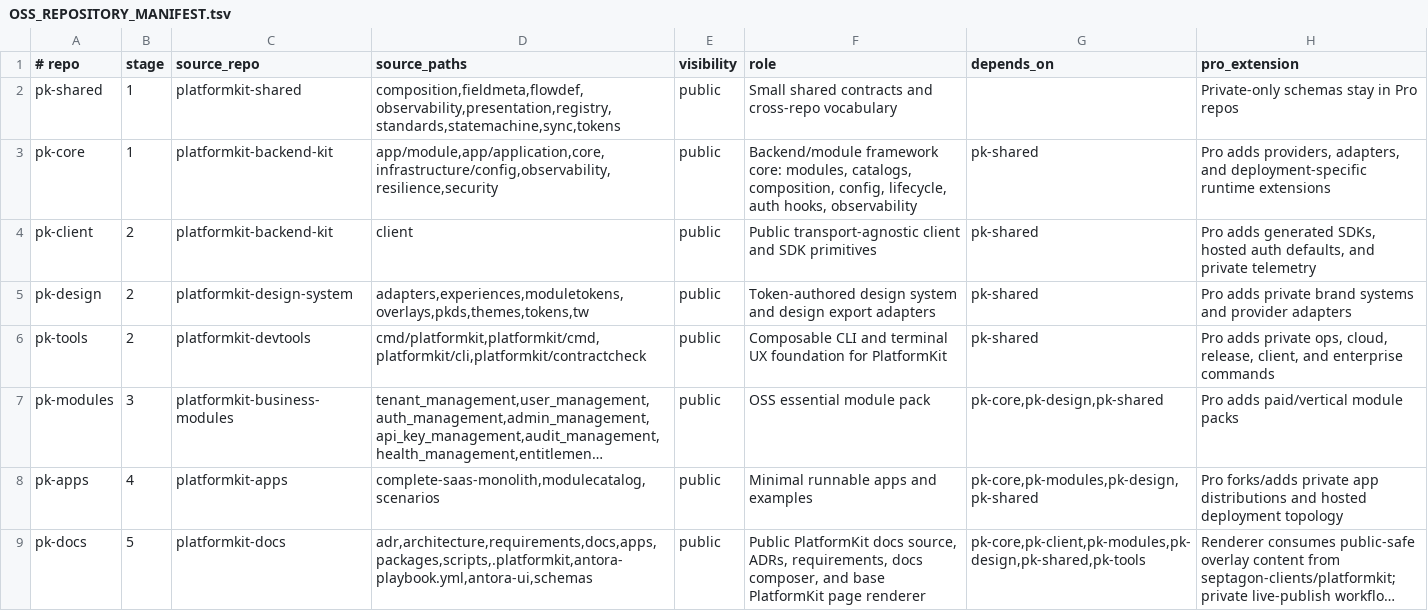
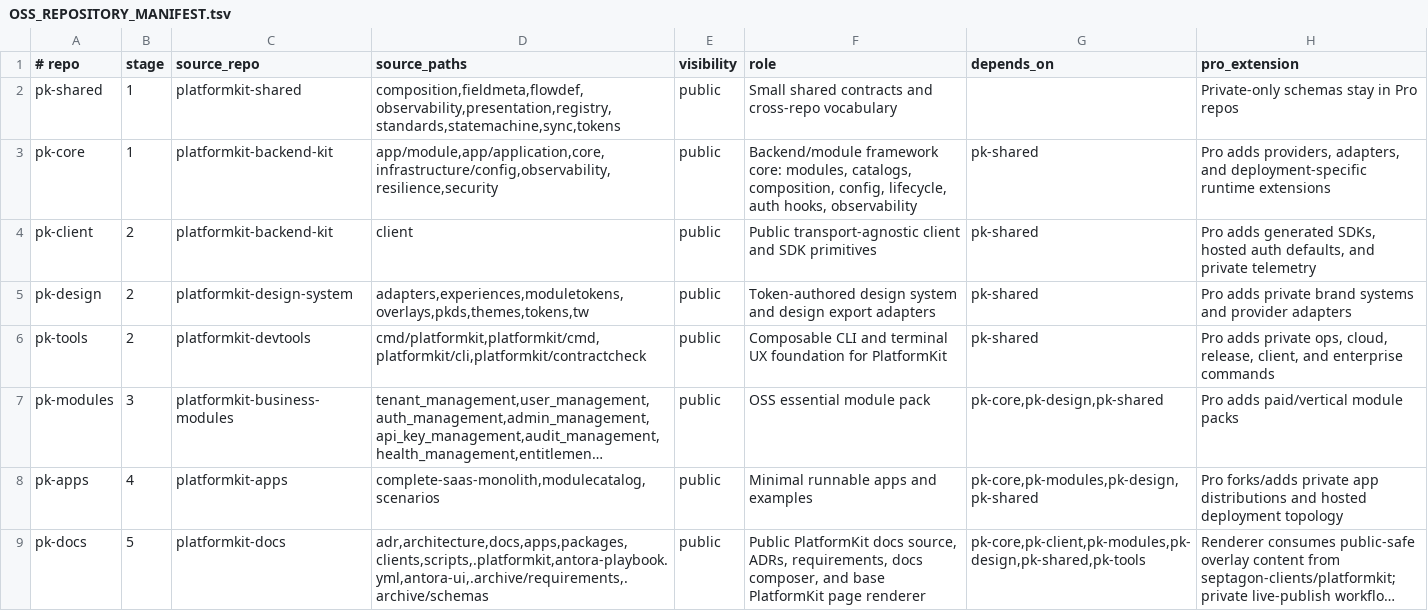
Before and after one commit to septagon-dev/platformkit, a TSV file: docs/OSS_REPOSITORY_MANIFEST.tsv, drawn as a sheet; long unchanged cells end in …; the diff names each change by its address in the sheet, - before the commit and + after, or states it on an @@ line.

Commit message:
docs(platformkit): harden OSS launch kit spec + UI stack consistency gate
Bridge all nine OSS pack modules via the ossbridge pattern, clarify the
authoritative frontend UI stack (gomponents + HTMX, not SPA), and add a
check-ui-stack-docs CI gate (scripts/check_ui_stack_consistency.sh) wired
into precommit.

```diff
--- a/docs/OSS_REPOSITORY_MANIFEST.tsv
+++ b/docs/OSS_REPOSITORY_MANIFEST.tsv
-D9 (source_paths): adr,architecture,requirements,docs,apps,packages,scripts,.platformkit,antora-playbook.yml,antora-ui,schemas
+D9 (source_paths): adr,architecture,docs,apps,packages,clients,scripts,.platformkit,antora-playbook.yml,antora-ui,.archive/requirements,.archive/schemas
```
Also changed, not shown: 5 other files.
